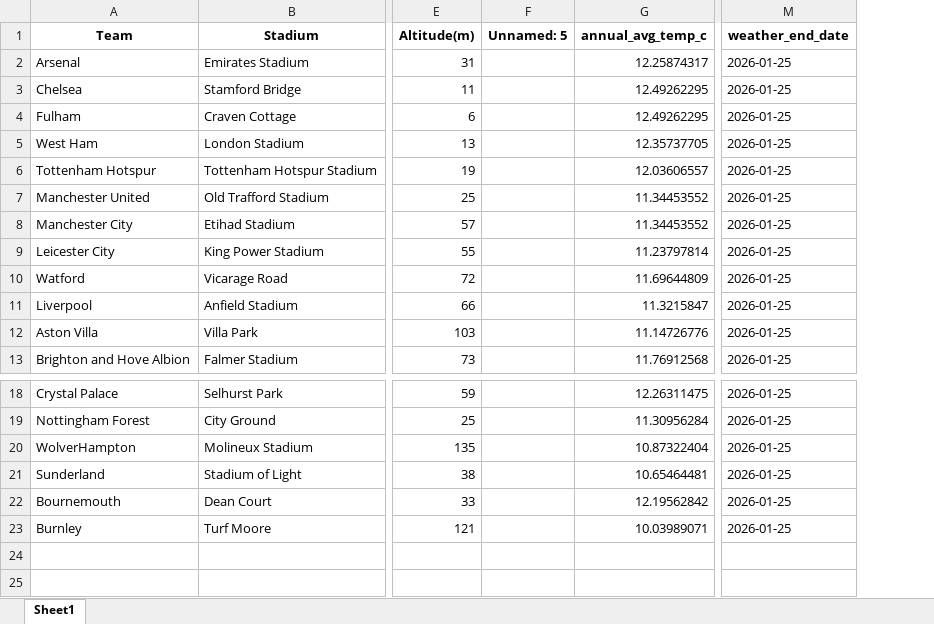
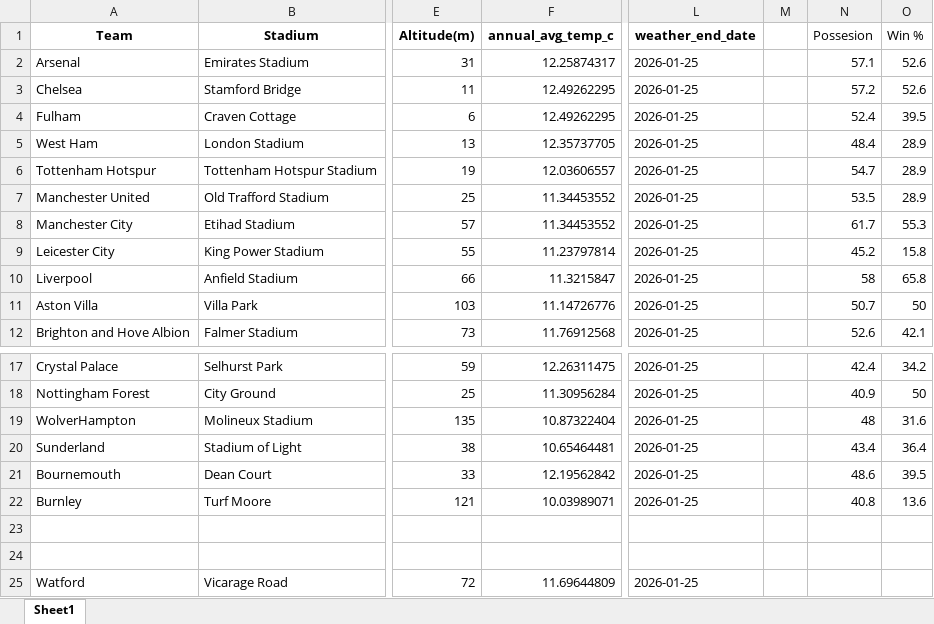
Before and after one commit to solomonmcharo28/SunnyInit, an Excel workbook: StadiumAltitude_with_weather.xlsx, sheet Sheet1, drawn as a sheet; only a part is shown, gaps mark what is left out; values as stored, in another font and other column widths than the file's, no borders; removed rows and columns are numbered as before the commit, all else as after; rows hold the shown columns only; the diff names each change by its address in the sheet, - before the commit and + after, or states it on an @@ line.

Commit message:
Add files via upload

```diff
--- a/StadiumAltitude_with_weather.xlsx (sheet Sheet1)
+++ b/StadiumAltitude_with_weather.xlsx (sheet Sheet1)
-column F (Unnamed: 5), empty
+column M, empty
+column N (Possesion), rows 2-12: 57.1 | 57.2 | 52.4 | 48.4 | 54.7 | 53.5 | 61.7 | 45.2 | 58 | 50.7 | 52.6; rows 17-22: 42.4 | 40.9 | 48 | 43.4 | 48.6 | 40.8
+column O (Win %), rows 2-12: 52.6 | 52.6 | 39.5 | 28.9 | 28.9 | 28.9 | 55.3 | 15.8 | 65.8 | 50 | 42.1; rows 17-22: 34.2 | 50 | 31.6 | 36.4 | 39.5 | 13.6
+row 23: (empty)
+row 24: (empty)
@@ row 10 moved to row 25: Watford @@
```
